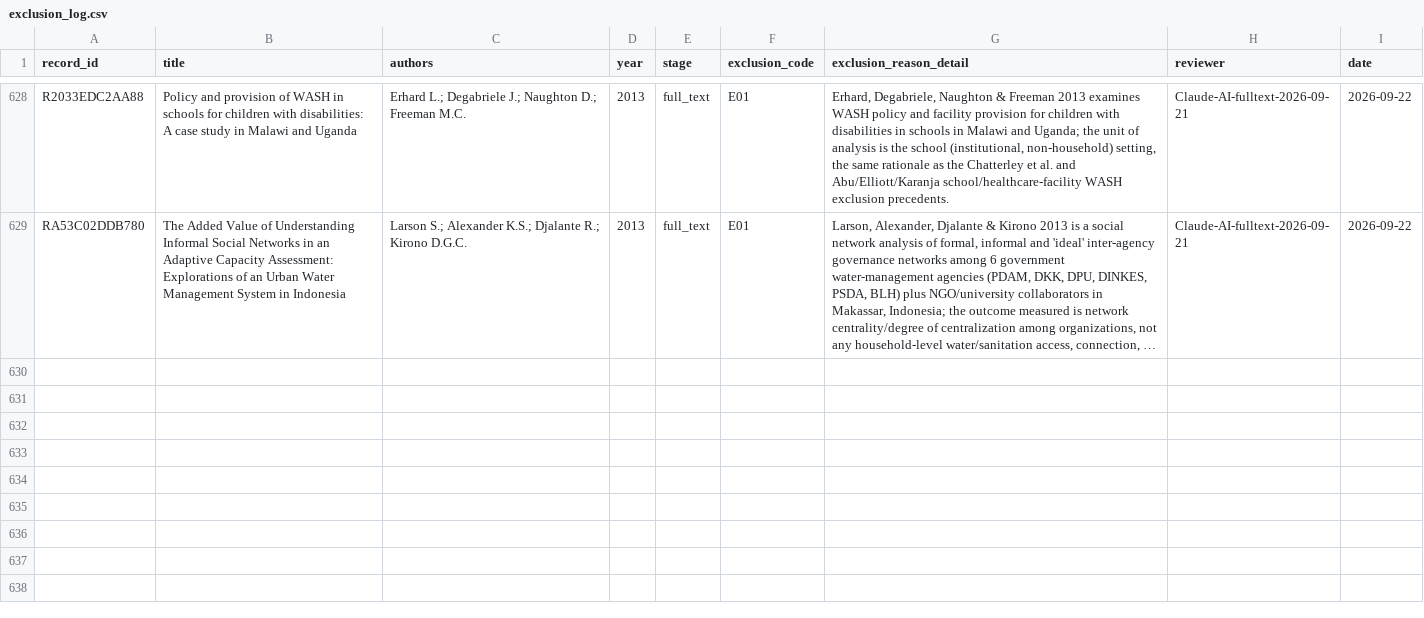
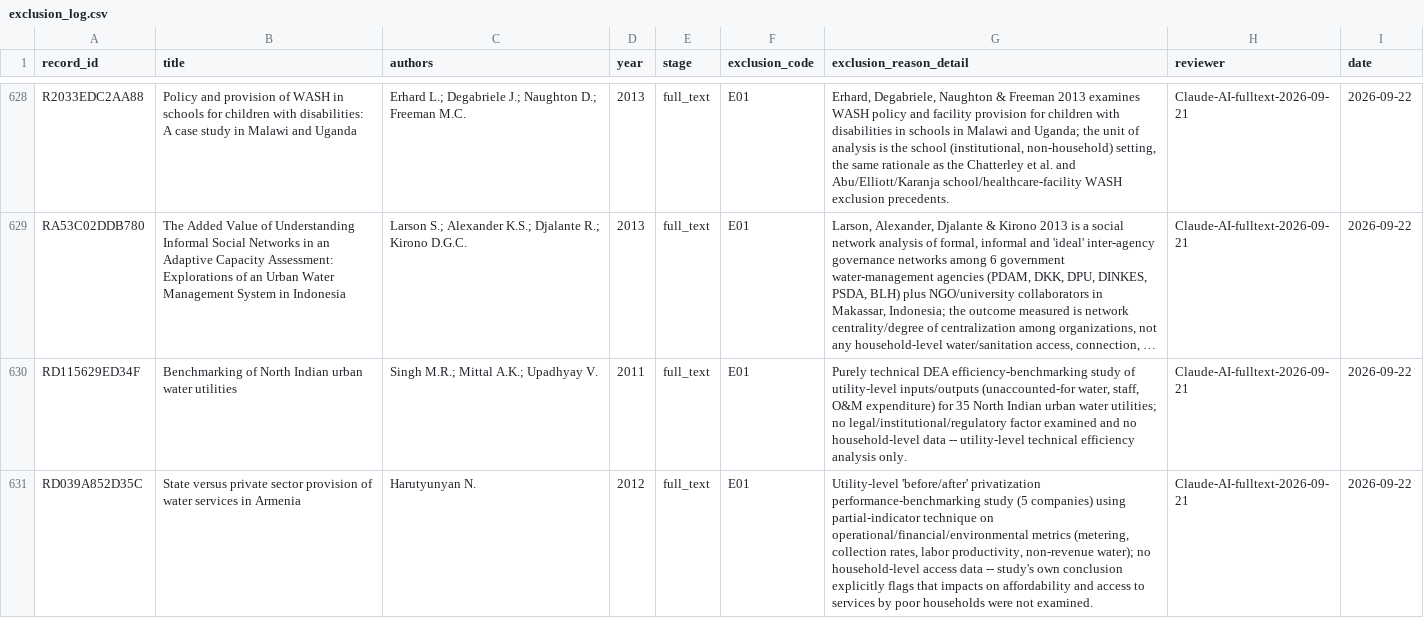
Before and after one commit to jrklaus8/water-law-dataset, a CSV file: legal-last-mile-systematic-review/02_screening/exclusion_log/exclusion_log.csv, drawn as a sheet; only a part is shown, gaps mark what is left out; long unchanged cells end in …; the diff names each change by its address in the sheet, - before the commit and + after, or states it on an @@ line.

```diff
--- a/legal-last-mile-systematic-review/02_screening/exclusion_log/exclusion_log.csv
+++ b/legal-last-mile-systematic-review/02_screening/exclusion_log/exclusion_log.csv
+row 630: RD115629ED34F | Benchmarking of North Indian urban water utilities | Singh M.R.; Mittal A.K.; Upadhyay V. | 2011 | full_text | E01 | Purely technical DEA efficiency-benchmarking study of utility-level inputs/outputs (unaccounted-for water, staff, O&M expenditure) for 35 North Indian urban water utilities; no legal/institutional/regulatory factor examined and no household-level data -- utility-level technical efficiency analysis only. | Claude-AI-fulltext-2026-09-21 | 2026-09-22
+row 631: RD039A852D35C | State versus private sector provision of water services in Armenia | Harutyunyan N. | 2012 | full_text | E01 | Utility-level 'before/after' privatization performance-benchmarking study (5 companies) using partial-indicator technique on operational/financial/environmental metrics (metering, collection rates, labor productivity, non-revenue water); no household-level access data -- study's own conclusion explicitly flags that impacts on affordability and access to services by poor households were not examined. | Claude-AI-fulltext-2026-09-21 | 2026-09-22
```
Also changed, not shown: legal-last-mile-systematic-review/02_screening/full_text/full_text_retrieval_queue.csv, legal-last-mile-systematic-review/05_analysis/descriptive/evidence_map.csv, 8 other files.
